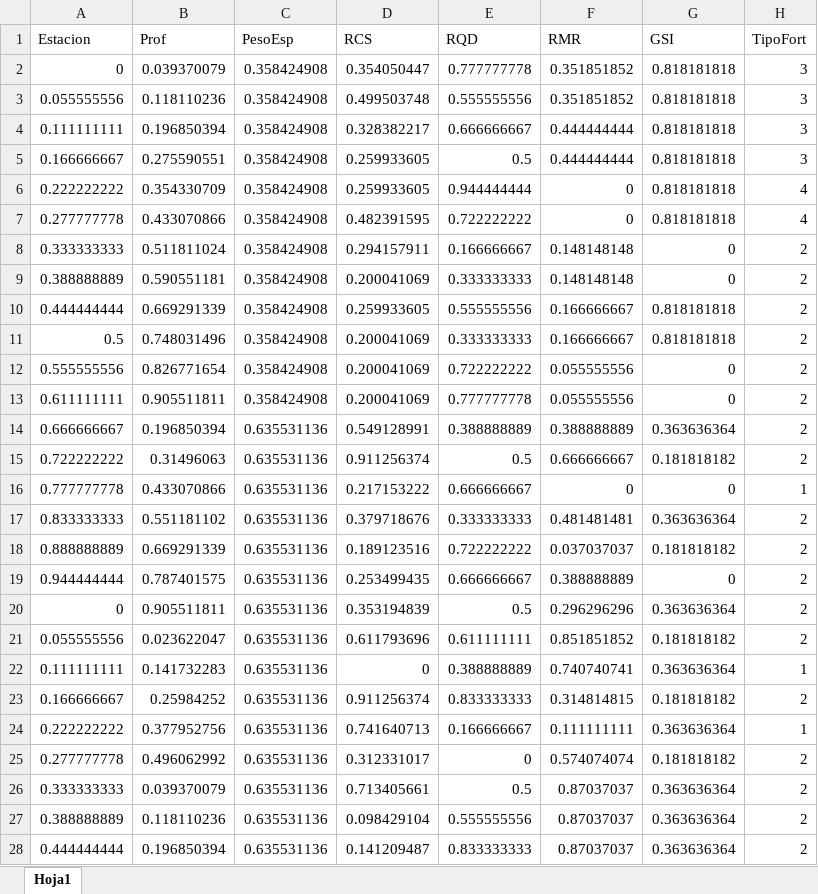
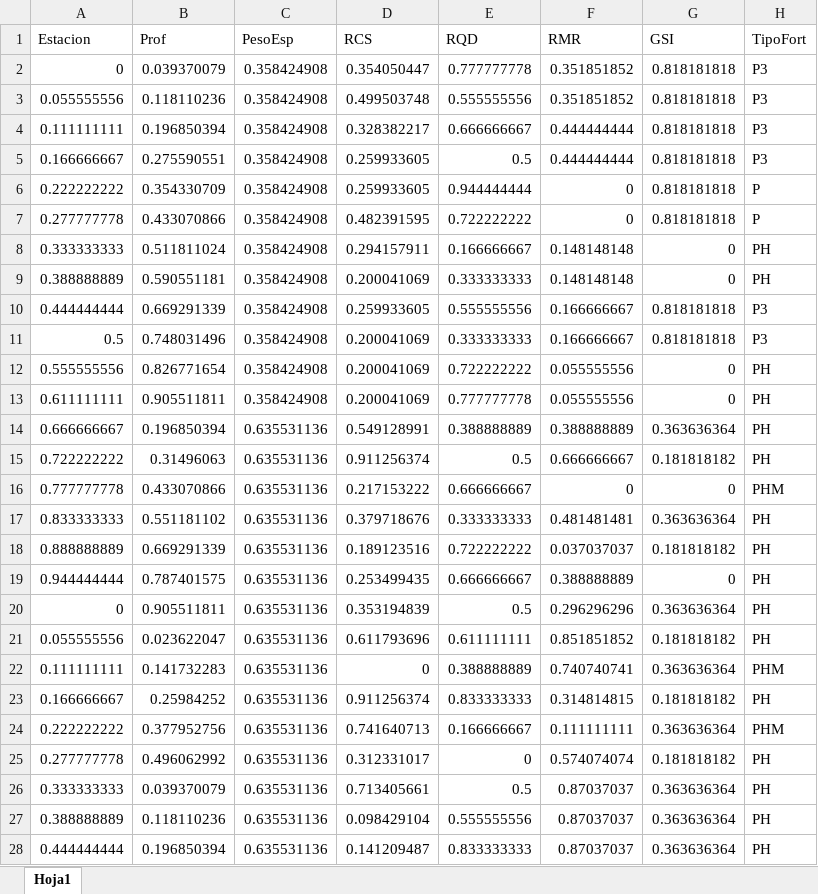
Before and after one commit to Dsmolinam/Base-de-datos-IG, an Excel workbook: Base de datos total IG 2.xlsx, sheet Hoja1, drawn as a sheet; only a part is shown; values as stored, in another font and other column widths than the file's, no borders; the diff covers the shown part only; the diff names each change by its address in the sheet, - before the commit and + after, or states it on an @@ line.

Commit message:
Add files via upload

```diff
--- a/Base de datos total IG 2.xlsx (sheet Hoja1)
+++ b/Base de datos total IG 2.xlsx (sheet Hoja1)
-H2:H5 (TipoFort): 3
+H2:H5 (TipoFort): P3
-H6:H7 (TipoFort): 4
+H6:H7 (TipoFort): P
-H8:H9 (TipoFort): 2
+H8:H9 (TipoFort): PH
-H10:H11 (TipoFort): 2
+H10:H11 (TipoFort): P3
-H12:H15 (TipoFort): 2
+H12:H15 (TipoFort): PH
-H16 (TipoFort): 1
+H16 (TipoFort): PHM
-H17:H21 (TipoFort): 2
+H17:H21 (TipoFort): PH
-H22 (TipoFort): 1
+H22 (TipoFort): PHM
-H23 (TipoFort): 2
+H23 (TipoFort): PH
-H24 (TipoFort): 1
+H24 (TipoFort): PHM
-H25:H28 (TipoFort): 2
+H25:H28 (TipoFort): PH
```
Also changed, not shown: 64 edited cells elsewhere in this sheet.
